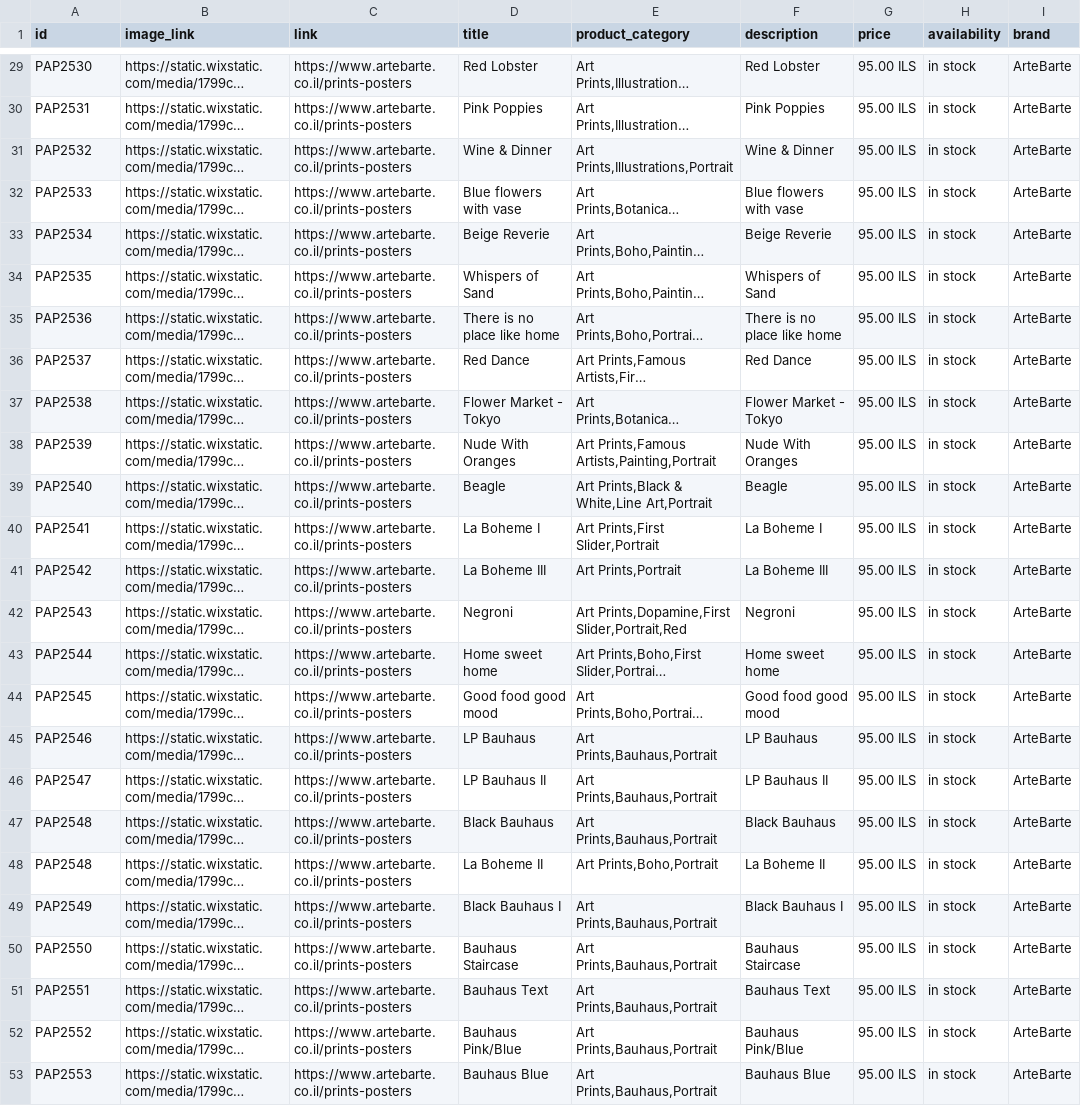
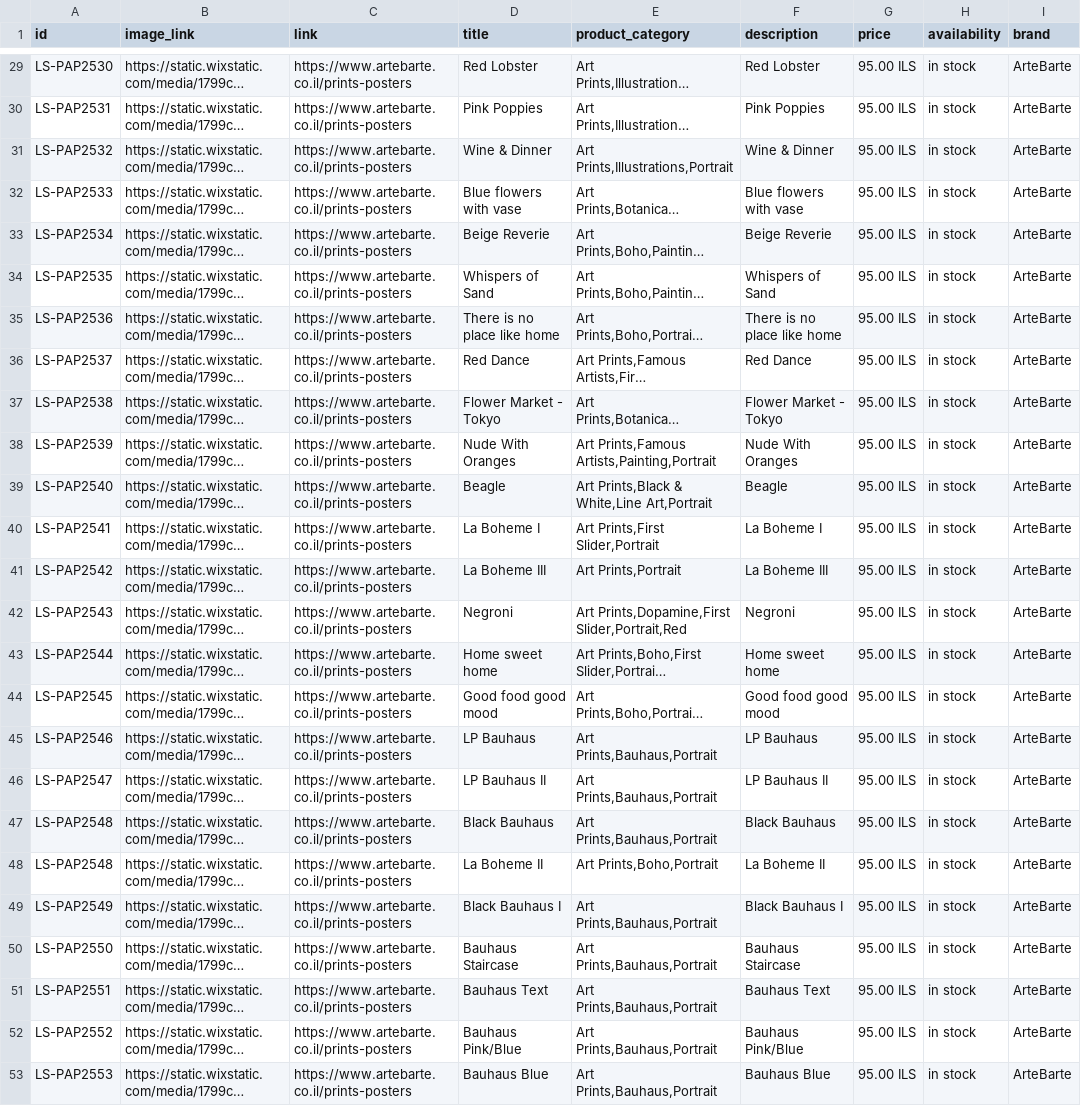
Before and after one commit to hirshtom-web/ab, a CSV file: meta_lifestyle.csv, drawn as a sheet; only a part is shown, gaps mark what is left out; long unchanged cells end in …; the diff covers the shown part only; the diff names each change by its address in the sheet, - before the commit and + after, or states it on an @@ line.

```diff
--- a/meta_lifestyle.csv
+++ b/meta_lifestyle.csv
-A29 (id): PAP2530
+A29 (id): LS-PAP2530
-A30 (id): PAP2531
+A30 (id): LS-PAP2531
-A31 (id): PAP2532
+A31 (id): LS-PAP2532
-A32 (id): PAP2533
+A32 (id): LS-PAP2533
-A33 (id): PAP2534
+A33 (id): LS-PAP2534
-A34 (id): PAP2535
+A34 (id): LS-PAP2535
-A35 (id): PAP2536
+A35 (id): LS-PAP2536
-A36 (id): PAP2537
+A36 (id): LS-PAP2537
-A37 (id): PAP2538
+A37 (id): LS-PAP2538
-A38 (id): PAP2539
+A38 (id): LS-PAP2539
-A39 (id): PAP2540
+A39 (id): LS-PAP2540
-A40 (id): PAP2541
+A40 (id): LS-PAP2541
-A41 (id): PAP2542
+A41 (id): LS-PAP2542
-A42 (id): PAP2543
+A42 (id): LS-PAP2543
-A43 (id): PAP2544
+A43 (id): LS-PAP2544
-A44 (id): PAP2545
+A44 (id): LS-PAP2545
-A45 (id): PAP2546
+A45 (id): LS-PAP2546
-A46 (id): PAP2547
+A46 (id): LS-PAP2547
-A47:A48 (id): PAP2548
+A47:A48 (id): LS-PAP2548
-A49 (id): PAP2549
+A49 (id): LS-PAP2549
-A50 (id): PAP2550
+A50 (id): LS-PAP2550
-A51 (id): PAP2551
+A51 (id): LS-PAP2551
-A52 (id): PAP2552
+A52 (id): LS-PAP2552
-A53 (id): PAP2553
+A53 (id): LS-PAP2553
```
Also changed, not shown: 27 edited cells elsewhere in this file.
